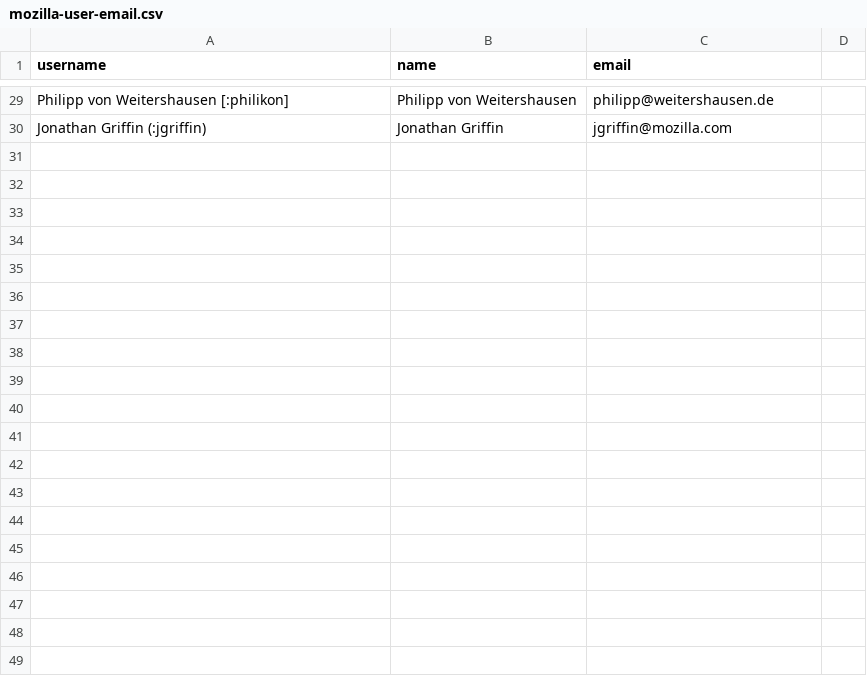
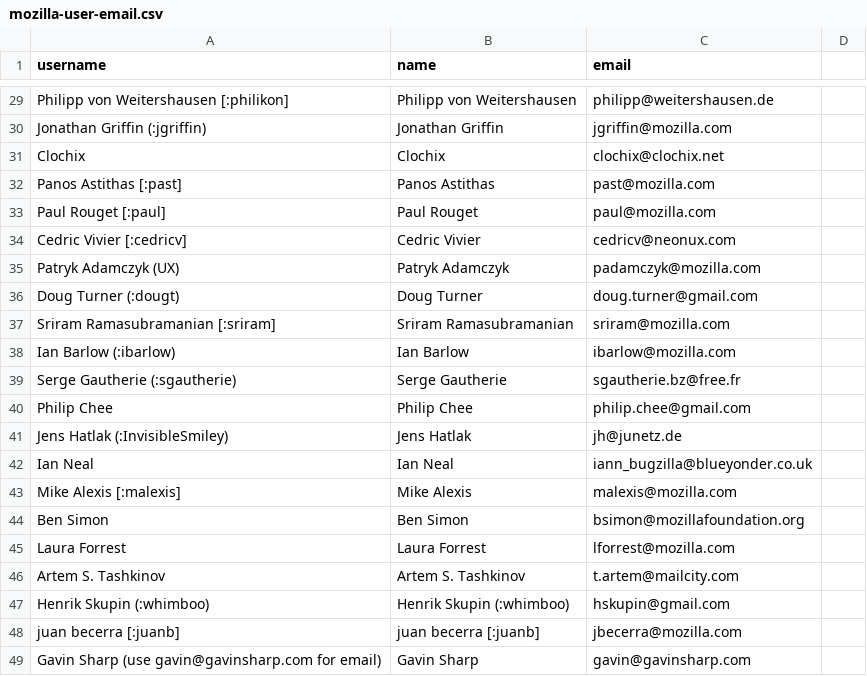
Before and after one commit to zeeshanmmalik/bts-evaluation-experiment, a CSV file: bug-reports-data/mozilla-7-comments-2-contrib/mozilla-user-email.csv, drawn as a sheet; only a part is shown, gaps mark what is left out; the diff covers the shown part only; the diff names each change by its address in the sheet, - before the commit and + after, or states it on an @@ line.

Commit message:
mozilla more names emails

```diff
--- a/bug-reports-data/mozilla-7-comments-2-contrib/mozilla-user-email.csv
+++ b/bug-reports-data/mozilla-7-comments-2-contrib/mozilla-user-email.csv
+row 31: Clochix | Clochix | clochix@clochix.net
+row 32: Panos Astithas [:past] | Panos Astithas | past@mozilla.com
+row 33: Paul Rouget [:paul] | Paul Rouget | paul@mozilla.com
+row 34: Cedric Vivier [:cedricv] | Cedric Vivier | cedricv@neonux.com
+row 35: Patryk Adamczyk (UX) | Patryk Adamczyk | padamczyk@mozilla.com
+row 36: Doug Turner (:dougt) | Doug Turner | doug.turner@gmail.com
+row 37: Sriram Ramasubramanian [:sriram] | Sriram Ramasubramanian | sriram@mozilla.com
+row 38: Ian Barlow (:ibarlow) | Ian Barlow | ibarlow@mozilla.com
+row 39: Serge Gautherie (:sgautherie) | Serge Gautherie | sgautherie.bz@free.fr
+row 40: Philip Chee | Philip Chee | philip.chee@gmail.com
+row 41: Jens Hatlak (:InvisibleSmiley) | Jens Hatlak | jh@junetz.de
+row 42: Ian Neal | Ian Neal | iann_bugzilla@blueyonder.co.uk
+row 43: Mike Alexis [:malexis] | Mike Alexis | malexis@mozilla.com
+row 44: Ben Simon | Ben Simon | bsimon@mozillafoundation.org
+row 45: Laura Forrest | Laura Forrest | lforrest@mozilla.com
+row 46: Artem S. Tashkinov | Artem S. Tashkinov | t.artem@mailcity.com
+row 47: Henrik Skupin (:whimboo) | Henrik Skupin (:whimboo) | hskupin@gmail.com
+row 48: juan becerra [:juanb] | juan becerra [:juanb] | jbecerra@mozilla.com
+row 49: Gavin Sharp (use gavin@gavinsharp.com for email) | Gavin Sharp | gavin@gavinsharp.com
```
Also changed, not shown: 35 added rows elsewhere in this file.
